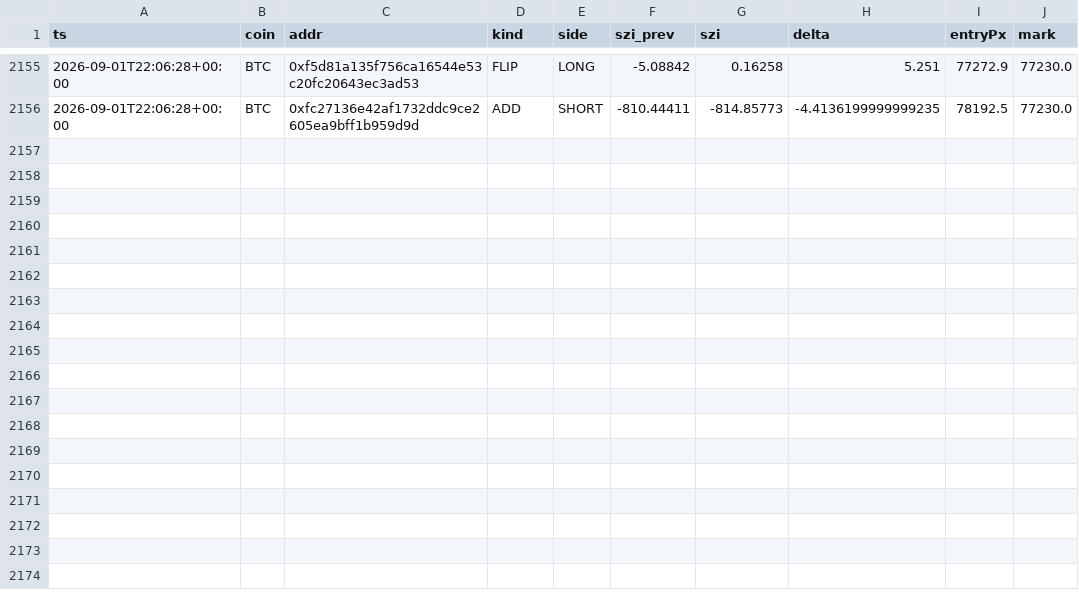
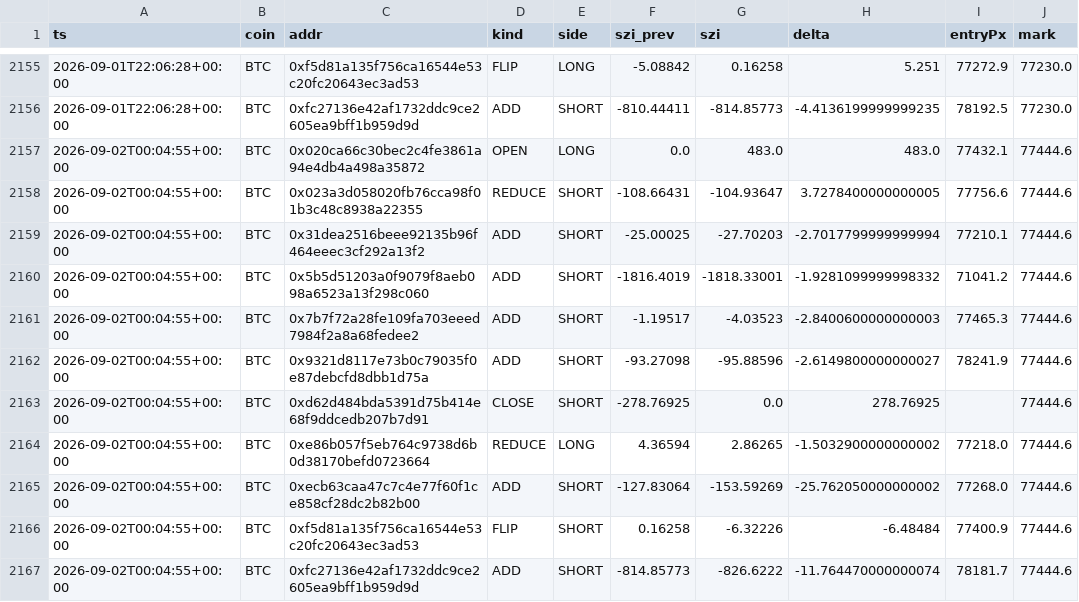
Before and after one commit to usa519831-tech/hl-whale-tracker, a CSV file: data/events_BTC.csv, drawn as a sheet; only a part is shown, gaps mark what is left out.

```diff
--- a/data/events_BTC.csv
+++ b/data/events_BTC.csv
@@ -2156 +2156,12 @@ ts,coin,addr,kind,side,szi_prev,szi,delta,entryPx,mark
 2026-09-01T22:06:28+00:00,BTC,0xfc27136e42af1732ddc9ce2605ea9bff1b959d9d,ADD,SHORT,-810.44411,-814.85773,-4.4136199999999235,78192.5,77230.0
+2026-09-02T00:04:55+00:00,BTC,0x020ca66c30bec2c4fe3861a94e4db4a498a35872,OPEN,LONG,0.0,483.0,483.0,77432.1,77444.6
+2026-09-02T00:04:55+00:00,BTC,0x023a3d058020fb76cca98f01b3c48c8938a22355,REDUCE,SHORT,-108.66431,-104.93647,3.7278400000000005,77756.6,77444.6
+2026-09-02T00:04:55+00:00,BTC,0x31dea2516beee92135b96f464eeec3cf292a13f2,ADD,SHORT,-25.00025,-27.70203,-2.7017799999999994,77210.1,77444.6
+2026-09-02T00:04:55+00:00,BTC,0x5b5d51203a0f9079f8aeb098a6523a13f298c060,ADD,SHORT,-1816.4019,-1818.33001,-1.9281099999998332,71041.2,77444.6
+2026-09-02T00:04:55+00:00,BTC,0x7b7f72a28fe109fa703eeed7984f2a8a68fedee2,ADD,SHORT,-1.19517,-4.03523,-2.8400600000000003,77465.3,77444.6
+2026-09-02T00:04:55+00:00,BTC,0x9321d8117e73b0c79035f0e87debcfd8dbb1d75a,ADD,SHORT,-93.27098,-95.88596,-2.6149800000000027,78241.9,77444.6
+2026-09-02T00:04:55+00:00,BTC,0xd62d484bda5391d75b414e68f9ddcedb207b7d91,CLOSE,SHORT,-278.76925,0.0,278.76925,,77444.6
+2026-09-02T00:04:55+00:00,BTC,0xe86b057f5eb764c9738d6b0d38170befd0723664,REDUCE,LONG,4.36594,2.86265,-1.5032900000000002,77218.0,77444.6
+2026-09-02T00:04:55+00:00,BTC,0xecb63caa47c7c4e77f60f1ce858cf28dc2b82b00,ADD,SHORT,-127.83064,-153.59269,-25.762050000000002,77268.0,77444.6
+2026-09-02T00:04:55+00:00,BTC,0xf5d81a135f756ca16544e53c20fc20643ec3ad53,FLIP,SHORT,0.16258,-6.32226,-6.48484,77400.9,77444.6
+2026-09-02T00:04:55+00:00,BTC,0xfc27136e42af1732ddc9ce2605ea9bff1b959d9d,ADD,SHORT,-814.85773,-826.6222,-11.764470000000074,78181.7,77444.6
```
Also changed, not shown: data/agg_BTC.csv, data/agg_ETH.csv, 7 other files.
